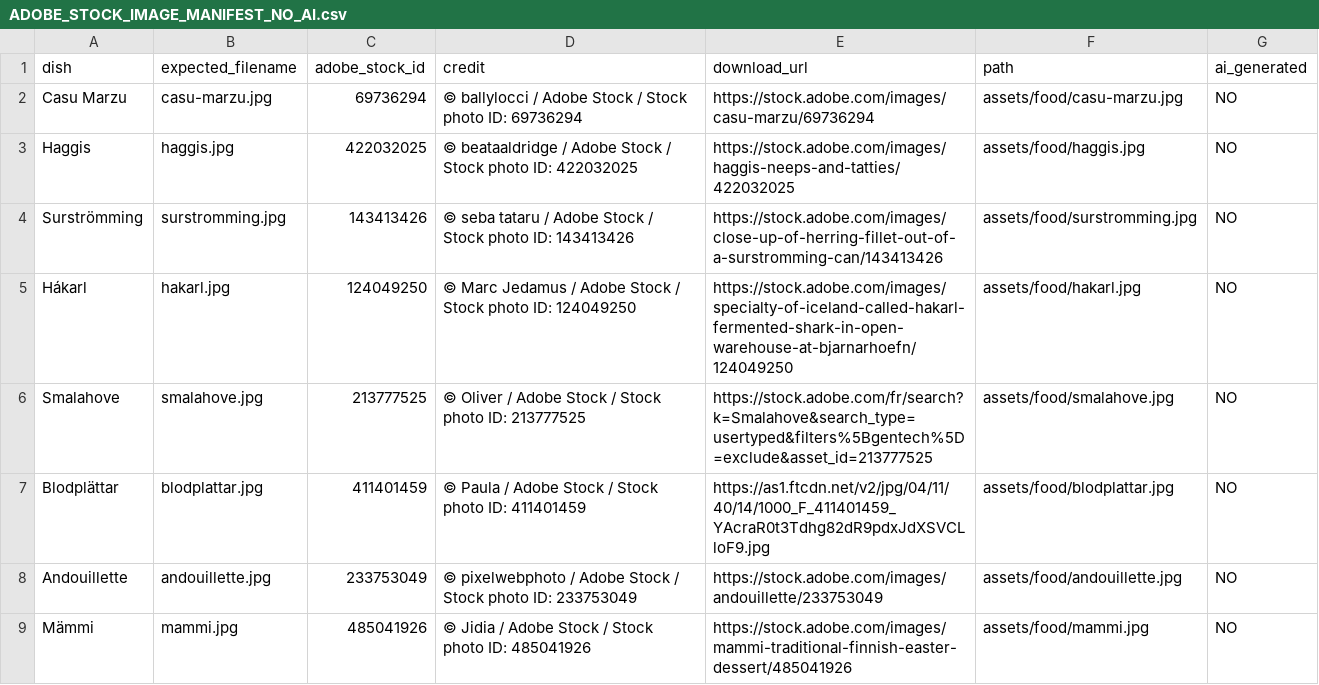
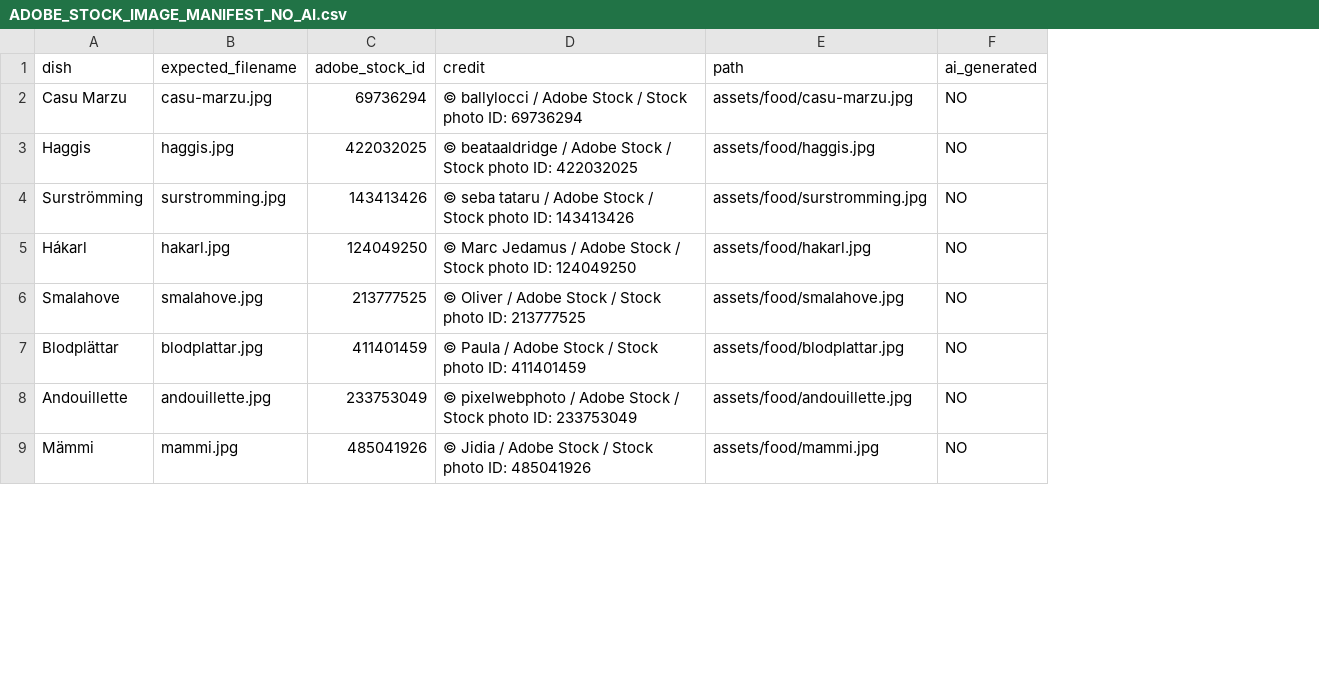
Before and after one commit to nauver/traditions, a CSV file: ADOBE_STOCK_IMAGE_MANIFEST_NO_AI.csv, drawn as a sheet; only a part is shown; the diff names each change by its address in the sheet, - before the commit and + after, or states it on an @@ line.

```diff
--- a/ADOBE_STOCK_IMAGE_MANIFEST_NO_AI.csv
+++ b/ADOBE_STOCK_IMAGE_MANIFEST_NO_AI.csv
-column E (download_url), rows 2-9: https://stock.adobe.com/images/casu-marzu/69736294 | https://stock.adobe.com/images/haggis-neeps-and-tatties/422032025 | https://stock.adobe.com/images/close-up-of-herring-fillet-out-of-a-surstromming-can/143413426 | https://stock.adobe.com/images/specialty-of-iceland-called-hakarl-fermented-shark-in-open-warehouse-at-bjarnarhoefn/124049250 | https://stock.adobe.com/fr/search?k=Smalahove&search_type=usertyped&filters%5Bgentech%5D=exclude&asset_id=213777525 | https://as1.ftcdn.net/v2/jpg/04/11/40/14/1000_F_411401459_YAcraR0t3Tdhg82dR9pdxJdXSVCLloF9.jpg | https://stock.adobe.com/images/andouillette/233753049 | https://stock.adobe.com/images/mammi-traditional-finnish-easter-dessert/485041926
```
Also changed, not shown: 7 other files.
